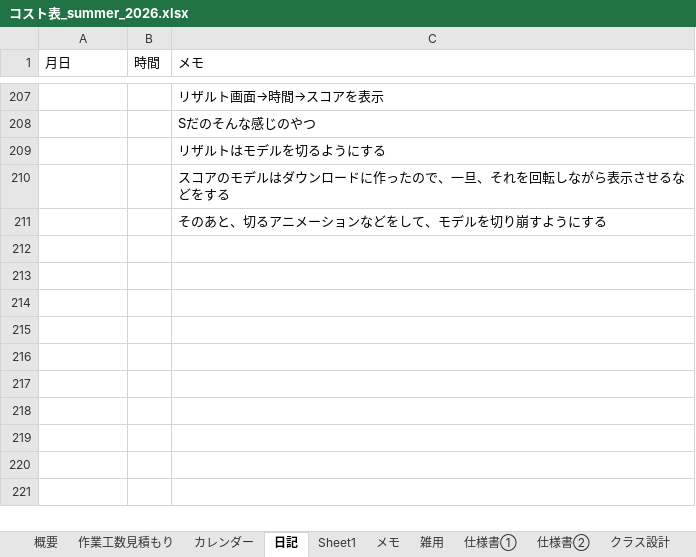
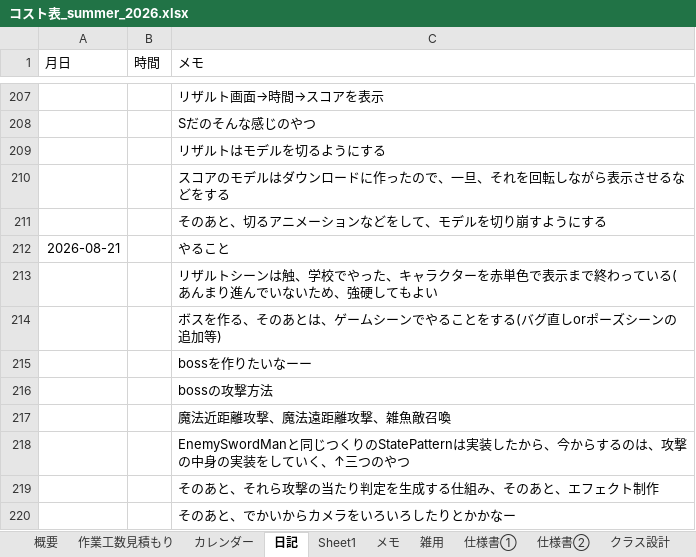
Before and after one commit to hir4rin/2026_summer, an Excel workbook: 進捗/コスト表_summer_2026.xlsx, sheet 日記, drawn as a sheet; only a part is shown, gaps mark what is left out; values as stored, in another font and other column widths than the file's, no borders; the diff names each change by its address in the sheet, - before the commit and + after, or states it on an @@ line.

```diff
--- a/進捗/コスト表_summer_2026.xlsx (sheet 日記)
+++ b/進捗/コスト表_summer_2026.xlsx (sheet 日記)
+row 212: 2026-08-21 |  | やること
+row 213:  |  | リザルトシーンは触、学校でやった、キャラクターを赤単色で表示まで終わっている(あんまり進んでいないため、強硬してもよい
+row 214:  |  | ボスを作る、そのあとは、ゲームシーンでやることをする(バグ直しorポーズシーンの追加等)
+row 215:  |  | bossを作りたいなーー
+row 216:  |  | bossの攻撃方法
+row 217:  |  | 魔法近距離攻撃、魔法遠距離攻撃、雑魚敵召喚
+row 218:  |  | EnemySwordManと同じつくりのStatePatternは実装したから、今からするのは、攻撃の中身の実装をしていく、↑三つのやつ
+row 219:  |  | そのあと、それら攻撃の当たり判定を生成する仕組み、そのあと、エフェクト制作
+row 220:  |  | そのあと、でかいからカメラをいろいろしたりとかかなー
```
Also changed, not shown: sheet 概要, sheet 作業工数見積もり, hidden cells, 33 other files.
